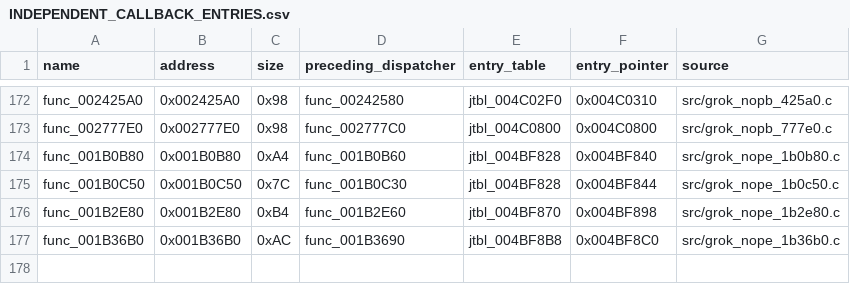
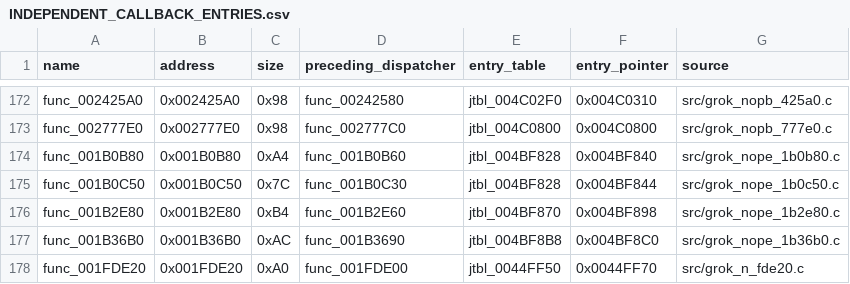
Before and after one commit to g-guthrie/mvc2-ps2-decomp, a CSV file: docs/INDEPENDENT_CALLBACK_ENTRIES.csv, drawn as a sheet; only a part is shown, gaps mark what is left out.

Commit message:
Recover primary unary callback 001FDE20

```diff
--- a/docs/INDEPENDENT_CALLBACK_ENTRIES.csv
+++ b/docs/INDEPENDENT_CALLBACK_ENTRIES.csv
@@ -177 +177,2 @@ func_001B2E80,0x001B2E80,0xB4,func_001B2E60,jtbl_004BF870,0x004BF898,src/grok_no
 func_001B36B0,0x001B36B0,0xAC,func_001B3690,jtbl_004BF8B8,0x004BF8C0,src/grok_nope_1b36b0.c
+func_001FDE20,0x001FDE20,0xA0,func_001FDE00,jtbl_0044FF50,0x0044FF70,src/grok_n_fde20.c
```
Also changed, not shown: config/matches.csv, 4 other files.
